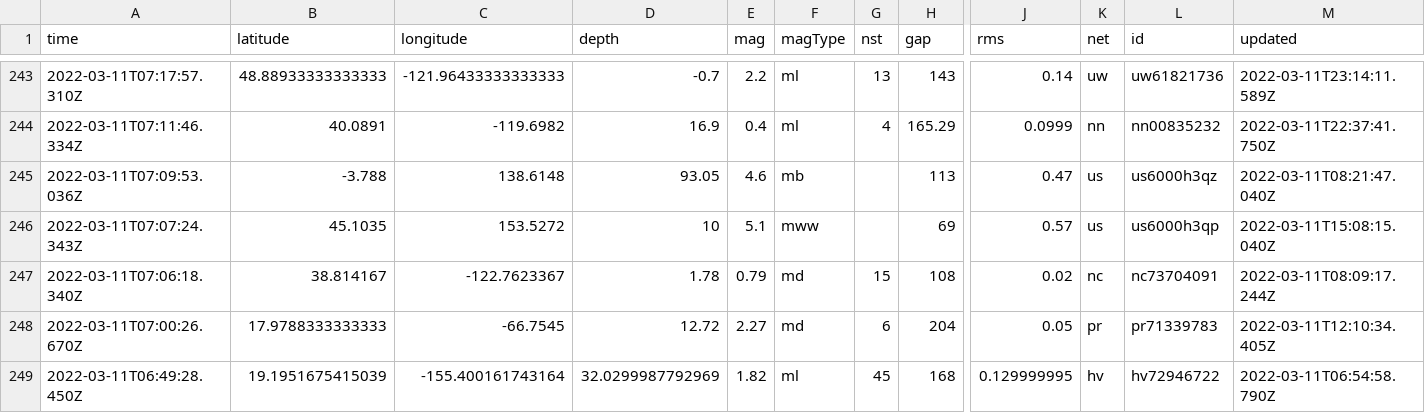
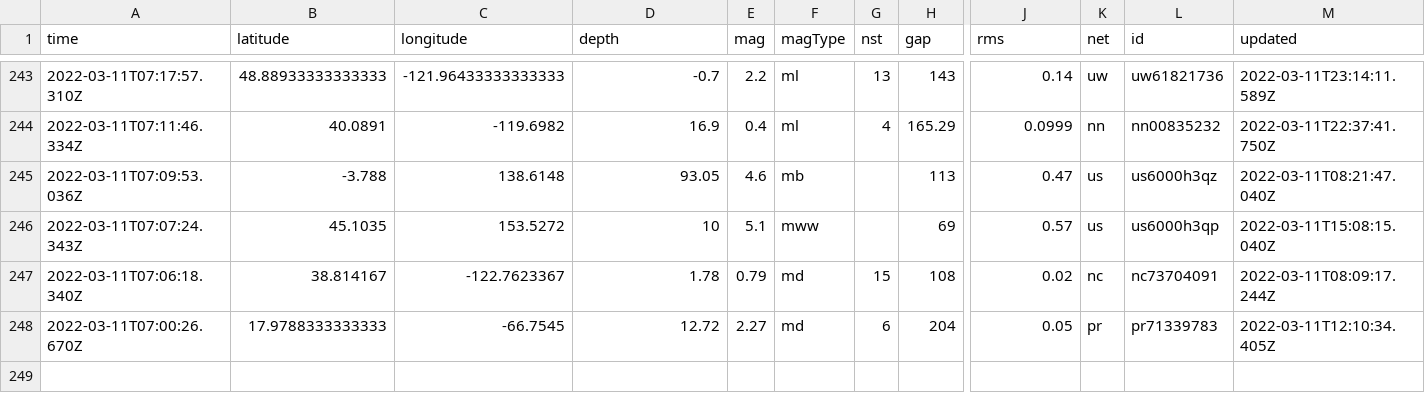
Before and after one commit to rachelll4/git-actions-nicar, a CSV file: usgs_current.csv, drawn as a sheet; only a part is shown, gaps mark what is left out; rows hold the shown columns only; the diff covers the shown part only; the diff names each change by its address in the sheet, - before the commit and + after, or states it on an @@ line.

```diff
--- a/usgs_current.csv
+++ b/usgs_current.csv
-row 249: 2022-03-11T06:49:28.450Z | 19.1951675415039 | -155.400161743164 | 32.0299987792969 | 1.82 | ml | 45 | 168 | 0.129999995 | hv | hv72946722 | 2022-03-11T06:54:58.790Z
```
Also changed, not shown: 1 removed row and 5 edited cells elsewhere in this file.
